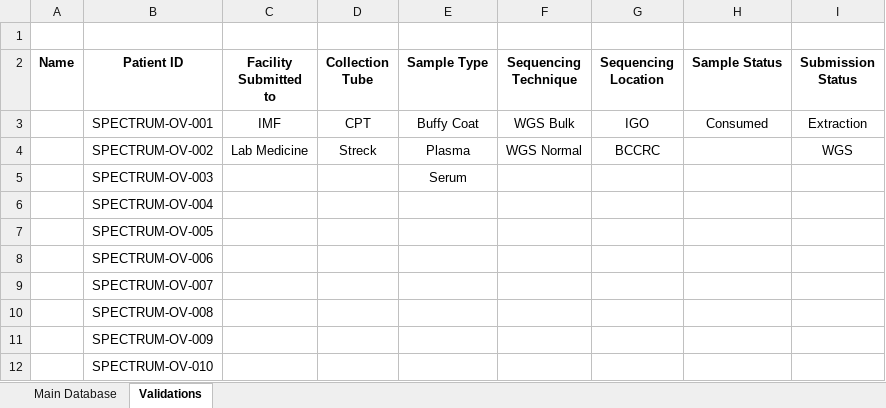
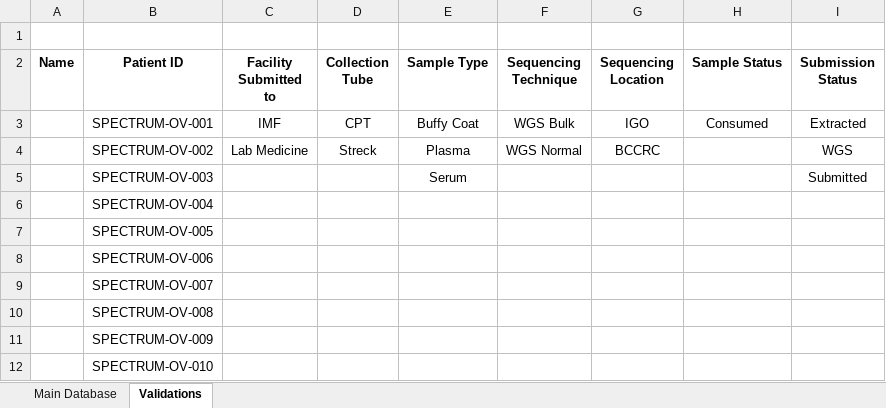
Before and after one commit to shahcompbio/spectrum_etl, an Excel workbook: spectrum_etl/elab_spreadsheet/eLab_Blood_Data_Input_Spreadsheet.xlsm, sheet Validations, drawn as a sheet; only a part is shown; values as stored, in another font and other column widths than the file's, no borders; the diff names each change by its address in the sheet, - before the commit and + after, or states it on an @@ line.

```diff
--- a/spectrum_etl/elab_spreadsheet/eLab_Blood_Data_Input_Spreadsheet.xlsm (sheet Validations)
+++ b/spectrum_etl/elab_spreadsheet/eLab_Blood_Data_Input_Spreadsheet.xlsm (sheet Validations)
-I3 (Submission Status): Extraction
+I3 (Submission Status): Extracted
-I5 (Submission Status): (empty)
+I5 (Submission Status): Submitted
```
Also changed, not shown: sheet Main Database, charts or pictures.
